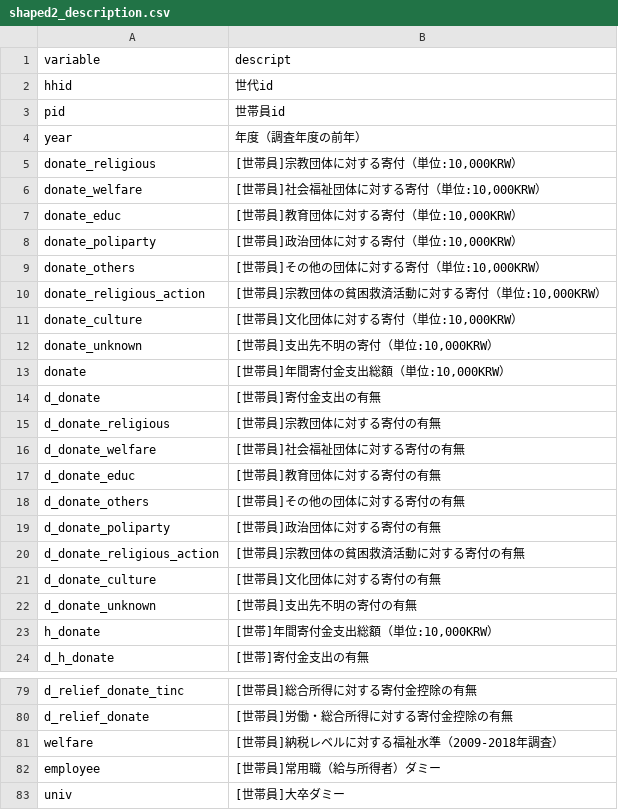
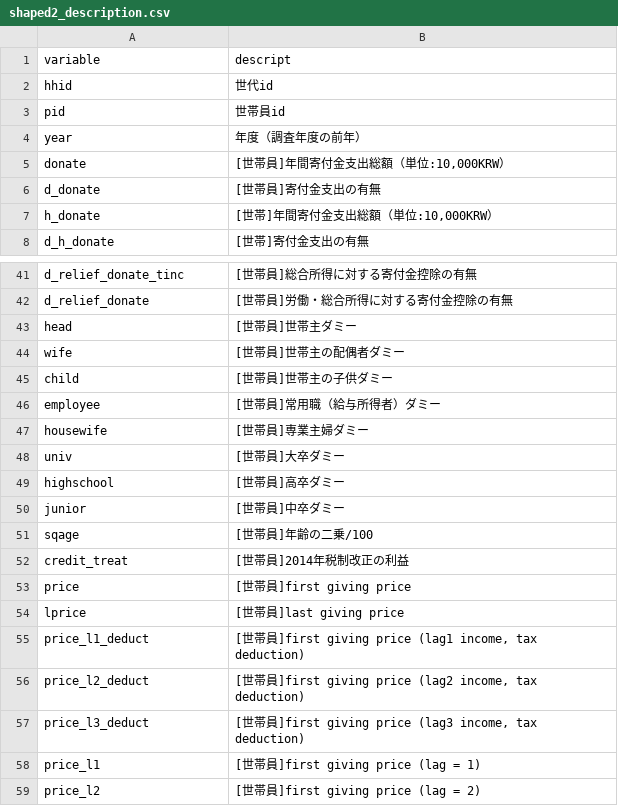
Before and after one commit to KatoPachi/NASTAB, a CSV file: data/codebook/shaped2_description.csv, drawn as a sheet; only a part is shown, gaps mark what is left out; the shorter side is filled out with more unchanged rows; removed rows and columns are numbered as before the commit, all else as after; the diff covers the shown part only; the diff names each change by its address in the sheet, - before the commit and + after, or states it on an @@ line.

```diff
--- a/data/codebook/shaped2_description.csv
+++ b/data/codebook/shaped2_description.csv
-row 5: donate_religious | [世帯員]宗教団体に対する寄付（単位:10,000KRW）
-row 6: donate_welfare | [世帯員]社会福祉団体に対する寄付（単位:10,000KRW）
-row 7: donate_educ | [世帯員]教育団体に対する寄付（単位:10,000KRW）
-row 8: donate_poliparty | [世帯員]政治団体に対する寄付（単位:10,000KRW）
-row 9: donate_others | [世帯員]その他の団体に対する寄付（単位:10,000KRW）
-row 10: donate_religious_action | [世帯員]宗教団体の貧困救済活動に対する寄付（単位:10,000KRW）
-row 11: donate_culture | [世帯員]文化団体に対する寄付（単位:10,000KRW）
-row 12: donate_unknown | [世帯員]支出先不明の寄付（単位:10,000KRW）
-row 15: d_donate_religious | [世帯員]宗教団体に対する寄付の有無
-row 16: d_donate_welfare | [世帯員]社会福祉団体に対する寄付の有無
-row 17: d_donate_educ | [世帯員]教育団体に対する寄付の有無
-row 18: d_donate_others | [世帯員]その他の団体に対する寄付の有無
-row 19: d_donate_poliparty | [世帯員]政治団体に対する寄付の有無
-row 20: d_donate_religious_action | [世帯員]宗教団体の貧困救済活動に対する寄付の有無
-row 21: d_donate_culture | [世帯員]文化団体に対する寄付の有無
-row 22: d_donate_unknown | [世帯員]支出先不明の寄付の有無
-row 81: welfare | [世帯員]納税レベルに対する福祉水準（2009-2018年調査）
+row 43: head | [世帯員]世帯主ダミー
+row 44: wife | [世帯員]世帯主の配偶者ダミー
+row 45: child | [世帯員]世帯主の子供ダミー
+row 47: housewife | [世帯員]専業主婦ダミー
```
Also changed, not shown: 3 added rows, 59 removed rows and 1 moved row elsewhere in this file, 1 other file.
